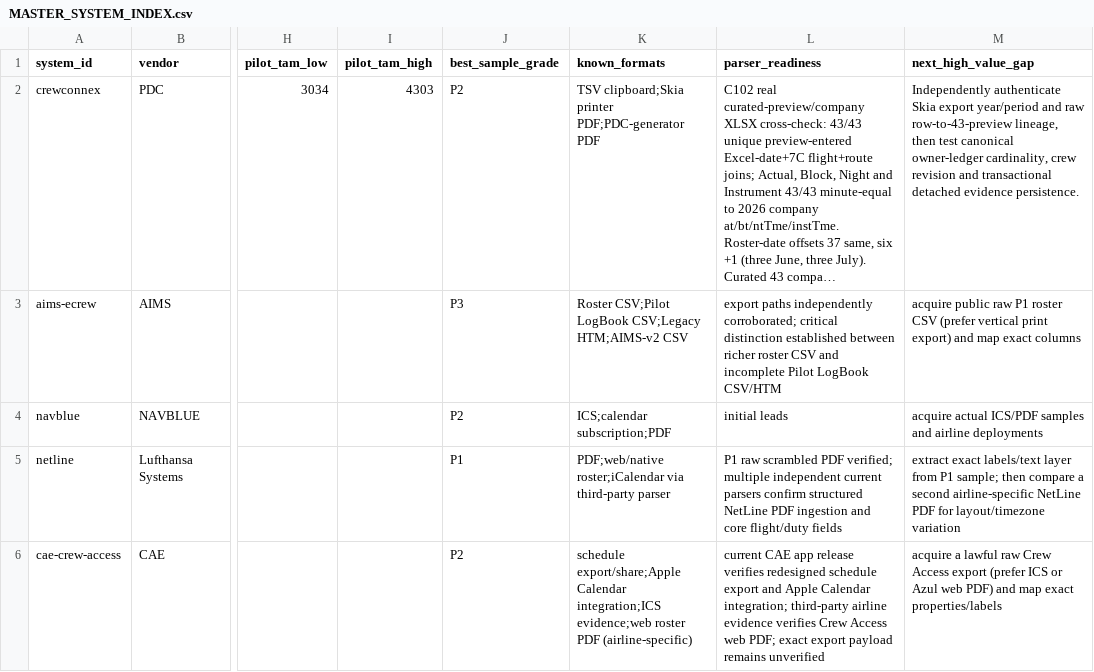
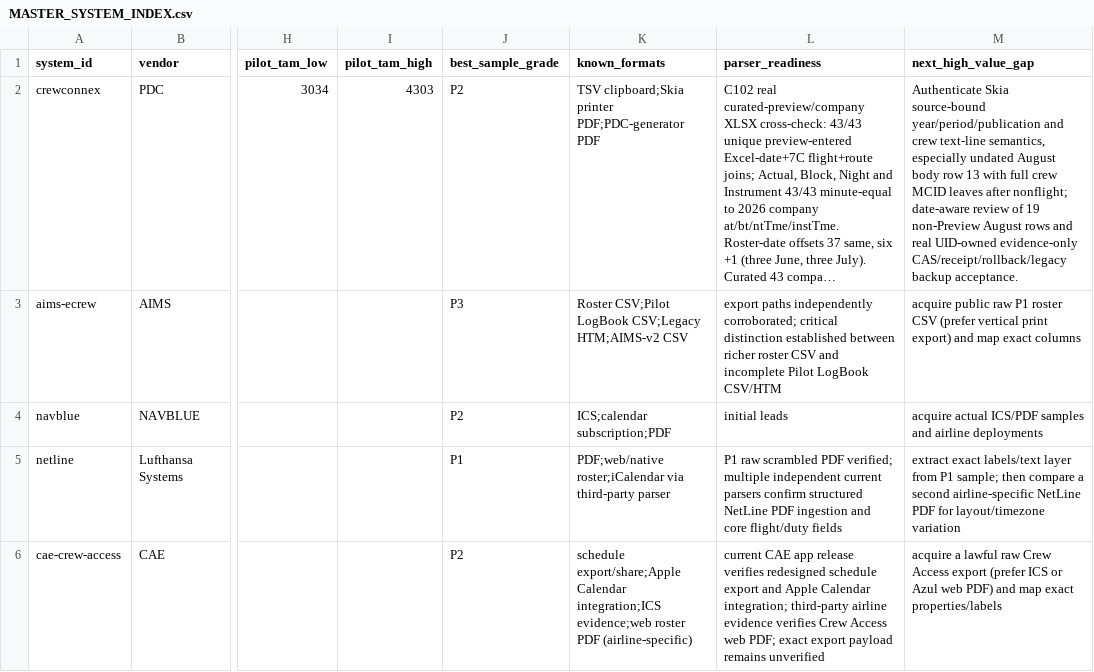
Before and after one commit to yhappcom/design-studio, a CSV file: case-studies/logmate/market-research/roster-systems/MASTER_SYSTEM_INDEX.csv, drawn as a sheet; only a part is shown, gaps mark what is left out; long unchanged cells end in …; the diff names each change by its address in the sheet, - before the commit and + after, or states it on an @@ line.

Commit message:
research(crewconnex): prioritize verified undated full-crew exception and owner evidence gate

```diff
--- a/case-studies/logmate/market-research/roster-systems/MASTER_SYSTEM_INDEX.csv
+++ b/case-studies/logmate/market-research/roster-systems/MASTER_SYSTEM_INDEX.csv
-M2 (next_high_value_gap): Independently authenticate Skia export year/period and raw row-to-43-preview lineage, then test canonical owner-ledger cardinality, crew revision and transactional detached evidence persistence.
+M2 (next_high_value_gap): Authenticate Skia source-bound year/period/publication and crew text-line semantics, especially undated August body row 13 with full crew MCID leaves after nonflight; date-aware review of 19 non-Preview August rows and real UID-owned evidence-only CAS/receipt/rollback/legacy backup acceptance.
```
